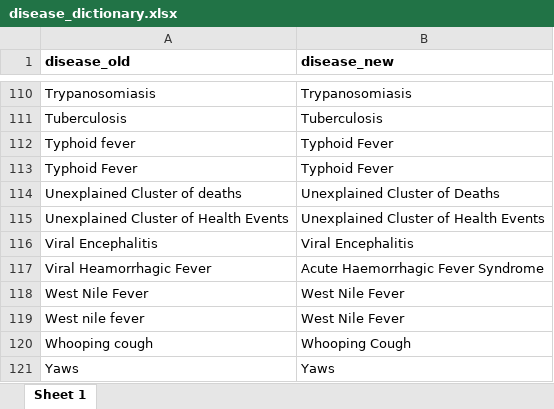
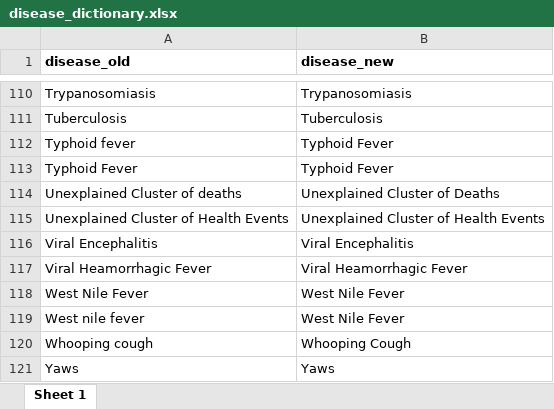
Before and after one commit to fleurymoussana/epichecks, an Excel workbook: inst/extdata/disease_dictionary.xlsx, sheet Sheet 1, drawn as a sheet; only a part is shown, gaps mark what is left out; values as stored, in another font and other column widths than the file's, no borders; the diff names each change by its address in the sheet, - before the commit and + after, or states it on an @@ line.

```diff
--- a/inst/extdata/disease_dictionary.xlsx (sheet Sheet 1)
+++ b/inst/extdata/disease_dictionary.xlsx (sheet Sheet 1)
-B117 (disease_new): Acute Haemorrhagic Fever Syndrome
+B117 (disease_new): Viral Heamorrhagic Fever
```
Also changed, not shown: inst/extdata/threshold_dictionary.xlsx.
